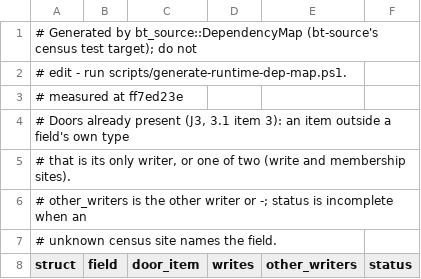
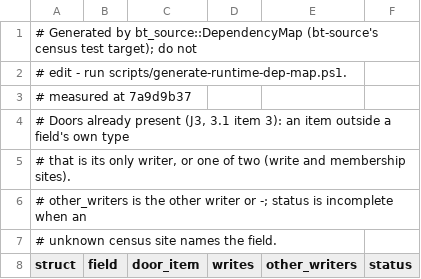
Before and after one commit to lulu-loopp/folio-terminal, a TSV file: docs/plans/design/runtime-dep-map/doors.tsv, drawn as a sheet; only a part is shown.

```diff
--- a/docs/plans/design/runtime-dep-map/doors.tsv
+++ b/docs/plans/design/runtime-dep-map/doors.tsv
@@ -2,3 +2,3 @@
 # edit - run scripts/generate-runtime-dep-map.ps1.
-# measured at ff7ed23e
+# measured at 7a9d9b37
 # Doors already present (J3, 3.1 item 3): an item outside a field's own type
```
Also changed, not shown: docs/plans/design/runtime-dep-map/fields.tsv, docs/plans/design/runtime-dep-map/topics.tsv, 1 other file.
